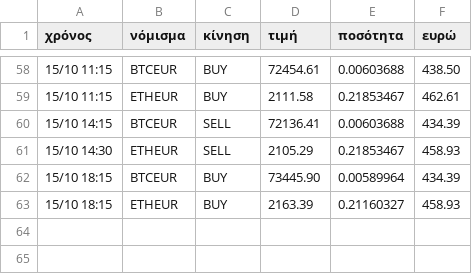
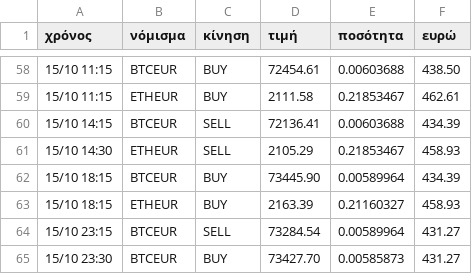
Before and after one commit to keepgoin81/paper-bot, a CSV file: paper_trades.csv, drawn as a sheet; only a part is shown, gaps mark what is left out; the diff names each change by its address in the sheet, - before the commit and + after, or states it on an @@ line.

Commit message:
paper run 2026-10-15_21:39

```diff
--- a/paper_trades.csv
+++ b/paper_trades.csv
+row 64: 15/10 23:15 | BTCEUR | SELL | 73284.54 | 0.00589964 | 431.27
+row 65: 15/10 23:30 | BTCEUR | BUY | 73427.70 | 0.00585873 | 431.27
```
Also changed, not shown: paper_equity.csv, 2 other files.
